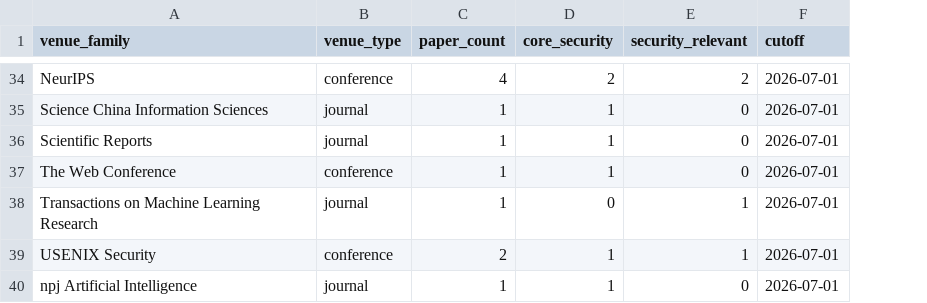
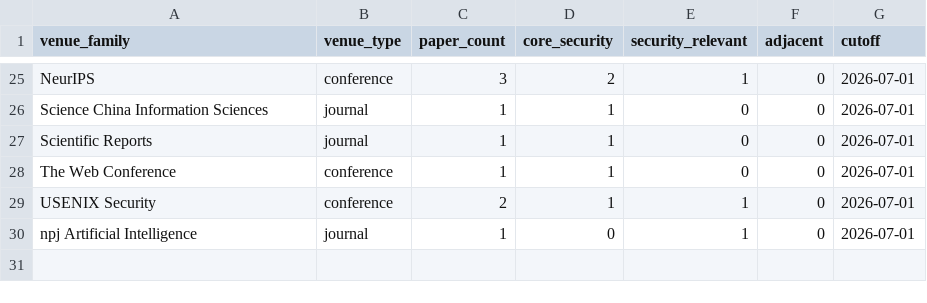
Before and after one commit to BrookeYangRui/multiagent_security_corpus, a CSV file: corpus/final/venue_coverage.csv, drawn as a sheet; only a part is shown, gaps mark what is left out; removed rows and columns are numbered as before the commit, all else as after; the diff covers the shown part only; the diff names each change by its address in the sheet, - before the commit and + after, or states it on an @@ line.

```diff
--- a/corpus/final/venue_coverage.csv
+++ b/corpus/final/venue_coverage.csv
+column F (adjacent), rows 25-30: all 0
-C25 (paper_count): 4
+C25 (paper_count): 3
-E25 (security_relevant): 2
+E25 (security_relevant): 1
-row 38: Transactions on Machine Learning Research | journal | 1 | 0 | 1 | 2026-07-01
-D30 (core_security): 1
+D30 (core_security): 0
-E30 (security_relevant): 0
+E30 (security_relevant): 1
```
Also changed, not shown: 2 added rows, 11 removed rows and 17 edited cells elsewhere in this file, 10 other files.
